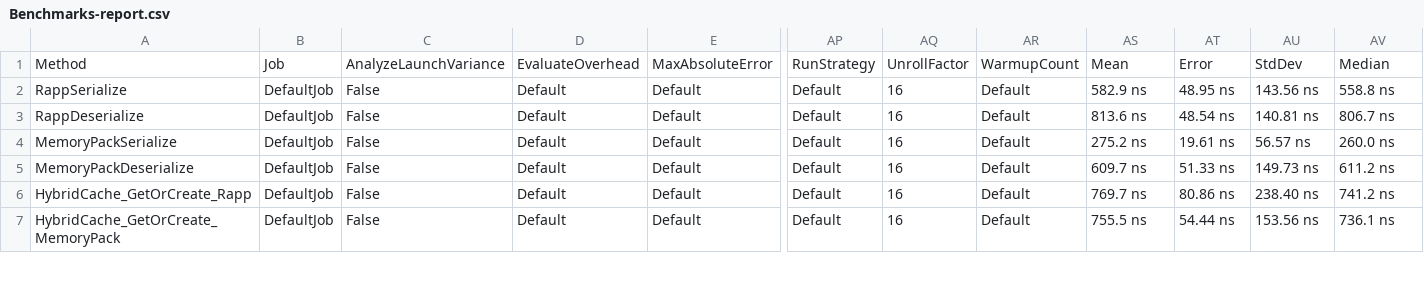
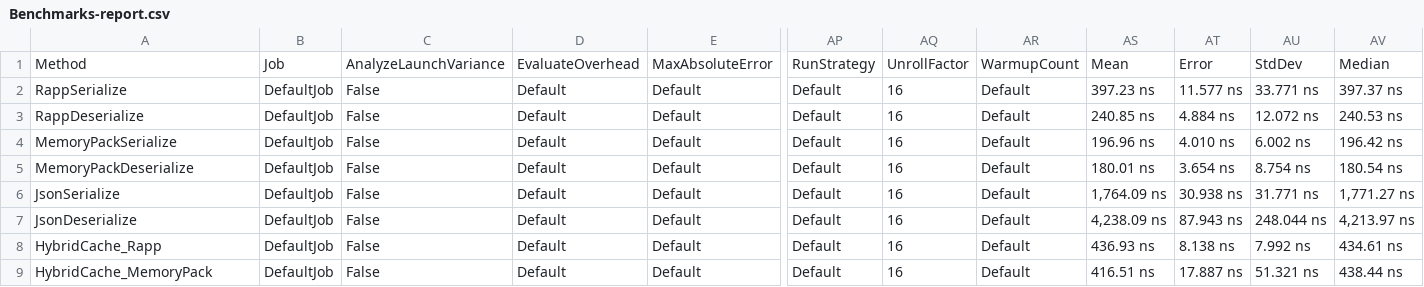
Before and after one commit to Digvijay/Rapp, a CSV file: benchmarks/Benchmarks-report.csv, drawn as a sheet; only a part is shown, gaps mark what is left out; addresses are those after the commit; rows hold the shown columns only; the diff covers the shown part only; the diff names each change by its address in the sheet, - before the commit and + after, or states it on an @@ line.

```diff
--- a/benchmarks/Benchmarks-report.csv
+++ b/benchmarks/Benchmarks-report.csv
-AS2: 582.9 ns
+AS2: 397.23 ns
-AT2: 48.95 ns
+AT2: 11.577 ns
-AU2: 143.56 ns
+AU2: 33.771 ns
-AV2: 558.8 ns
+AV2: 397.37 ns
-AS3: 813.6 ns
+AS3: 240.85 ns
-AT3: 48.54 ns
+AT3: 4.884 ns
-AU3: 140.81 ns
+AU3: 12.072 ns
-AV3: 806.7 ns
+AV3: 240.53 ns
-AS4: 275.2 ns
+AS4: 196.96 ns
-AT4: 19.61 ns
+AT4: 4.010 ns
-AU4: 56.57 ns
+AU4: 6.002 ns
-AV4: 260.0 ns
+AV4: 196.42 ns
-AS5: 609.7 ns
+AS5: 180.01 ns
-AT5: 51.33 ns
+AT5: 3.654 ns
-AU5: 149.73 ns
+AU5: 8.754 ns
-AV5: 611.2 ns
+AV5: 180.54 ns
+row 6: JsonSerialize | DefaultJob | False | Default | Default | Default | 16 | Default | 1,764.09 ns | 30.938 ns | 31.771 ns | 1,771.27 ns
+row 7: JsonDeserialize | DefaultJob | False | Default | Default | Default | 16 | Default | 4,238.09 ns | 87.943 ns | 248.044 ns | 4,213.97 ns
-A8: HybridCache_GetOrCreate_Rapp
+A8: HybridCache_Rapp
-AS8: 769.7 ns
+AS8: 436.93 ns
-AT8: 80.86 ns
+AT8: 8.138 ns
-AU8: 238.40 ns
+AU8: 7.992 ns
-AV8: 741.2 ns
+AV8: 434.61 ns
-A9: HybridCache_GetOrCreate_MemoryPack
+A9: HybridCache_MemoryPack
-AS9: 755.5 ns
+AS9: 416.51 ns
-AT9: 54.44 ns
+AT9: 17.887 ns
-AU9: 153.56 ns
+AU9: 51.321 ns
-AV9: 736.1 ns
+AV9: 438.44 ns
```
Also changed, not shown: 20 edited cells elsewhere in this file, 18 other files.
